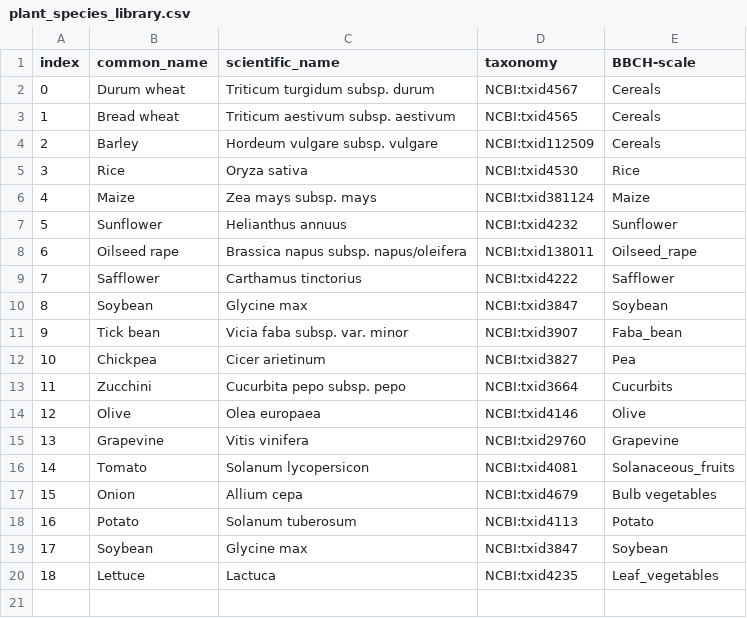
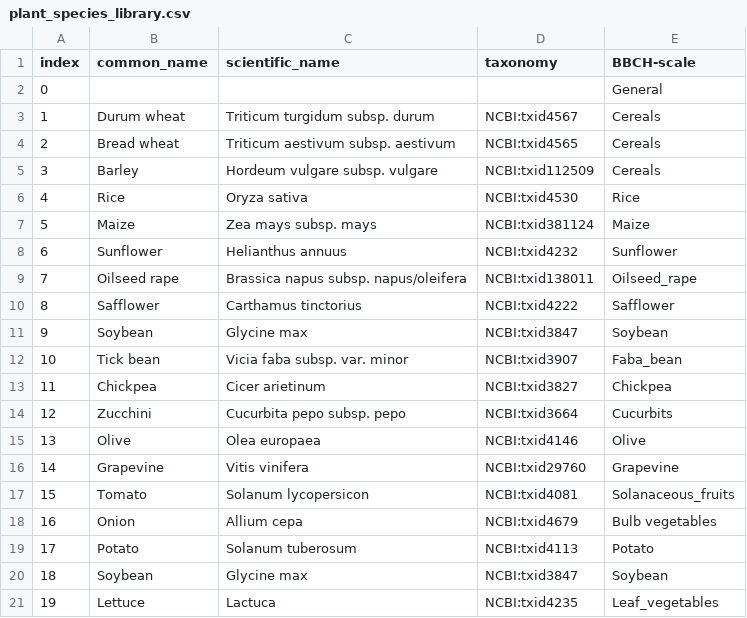
Before and after one commit to OpenMRI/ocra, a CSV file: Applications/relax2/agriMRI/plant_species_library.csv, drawn as a sheet; addresses are those after the commit; the diff names each change by its address in the sheet, - before the commit and + after, or states it on an @@ line.

Commit message:
fixes to species not in library

```diff
--- a/Applications/relax2/agriMRI/plant_species_library.csv
+++ b/Applications/relax2/agriMRI/plant_species_library.csv
+row 2: 0 |  |  |  | General
@@ column A (index) renumbered from row 3 down @@
-E13 (BBCH-scale): Pea
+E13 (BBCH-scale): Chickpea
```
Also changed, not shown: 2 other files.
